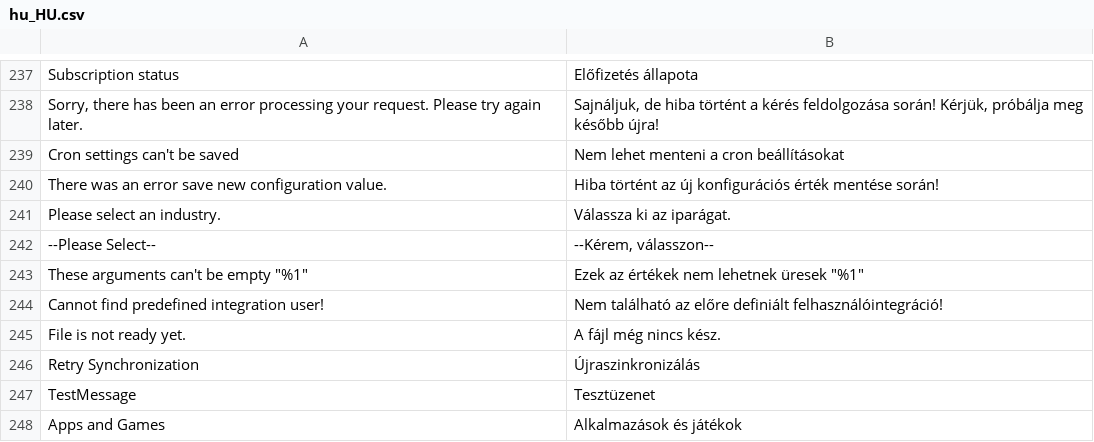
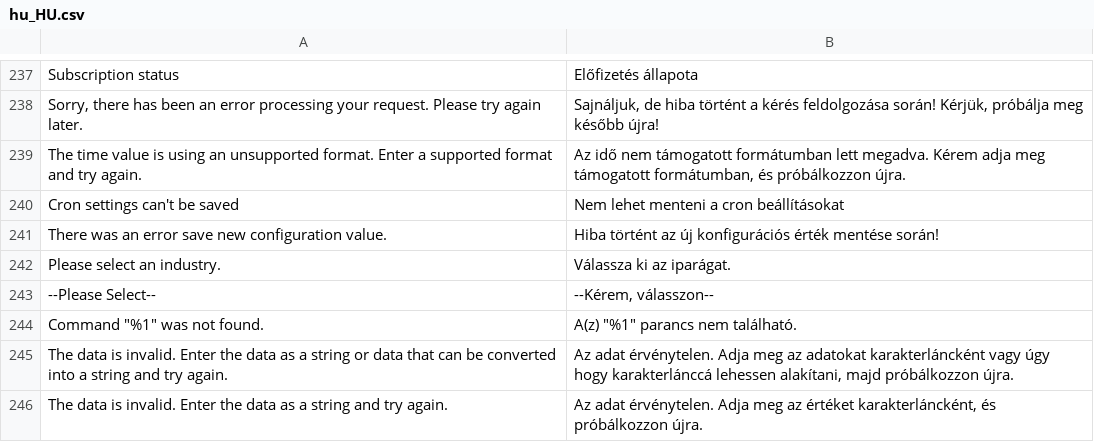
Before and after one commit to magento-l10n/language-hu_HU, a CSV file: hu_HU.csv, drawn as a sheet; only a part is shown, gaps mark what is left out; the shorter side is filled out with more unchanged rows; the diff covers the shown part only; the diff names each change by its address in the sheet, - before the commit and + after, or states it on an @@ line.

Commit message:
Updating translations from Crowdin.

```diff
--- a/hu_HU.csv
+++ b/hu_HU.csv
+row 239: The time value is using an unsupported format. Enter a supported format and try again. | Az idő nem támogatott formátumban lett megadva. Kérem adja meg támogatott formátumban, és próbálkozzon újra.
+row 244: Command "%1" was not found. | A(z) "%1" parancs nem található.
+row 245: The data is invalid. Enter the data as a string or data that can be converted into a string and try again. | Az adat érvénytelen. Adja meg az adatokat karakterláncként vagy úgy hogy karakterlánccá lehessen alakítani, majd próbálkozzon újra.
+row 246: The data is invalid. Enter the data as a string and try again. | Az adat érvénytelen. Adja meg az értéket karakterláncként, és próbálkozzon újra.
```
Also changed, not shown: 17 added rows, 7 moved rows and 2 edited cells elsewhere in this file, 1 other file.
